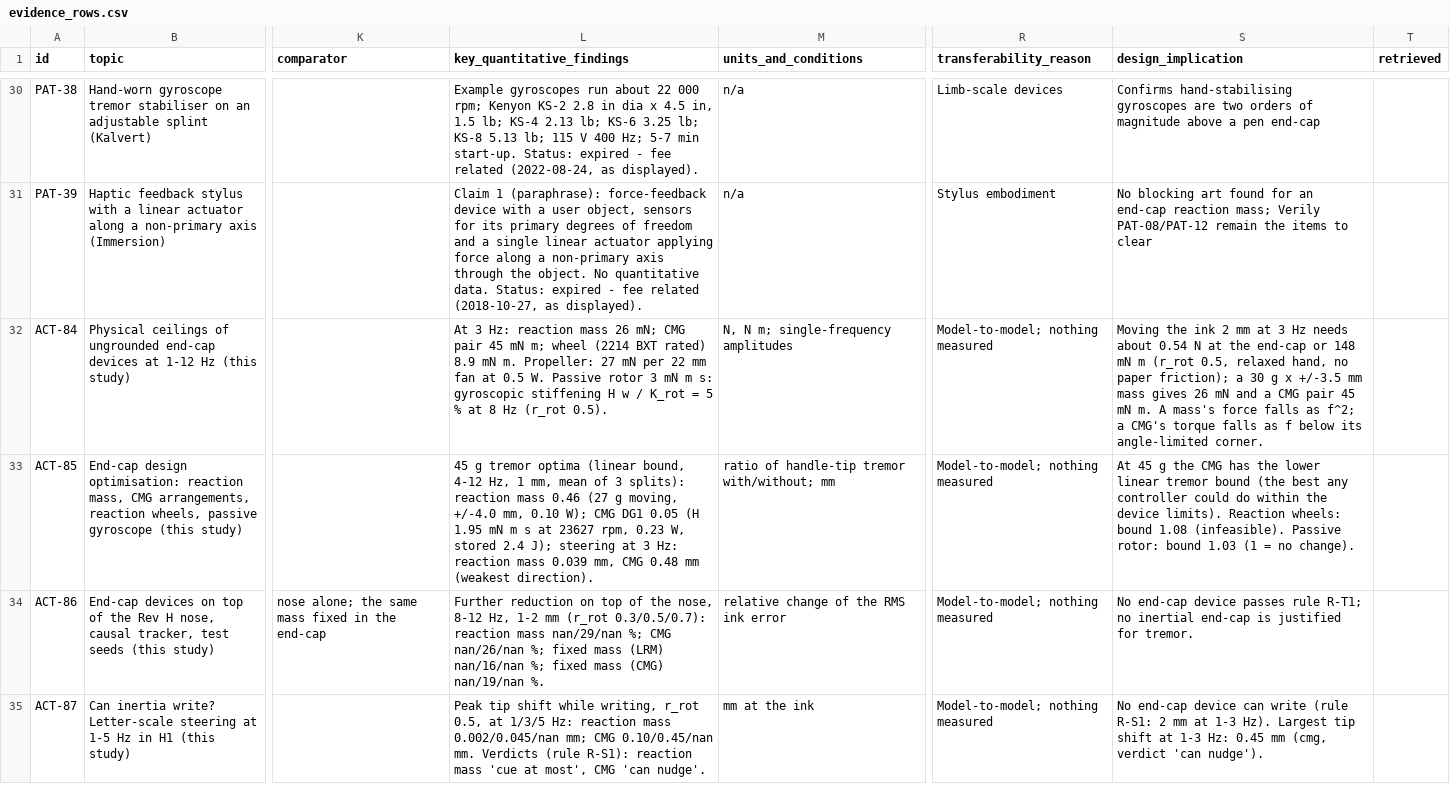
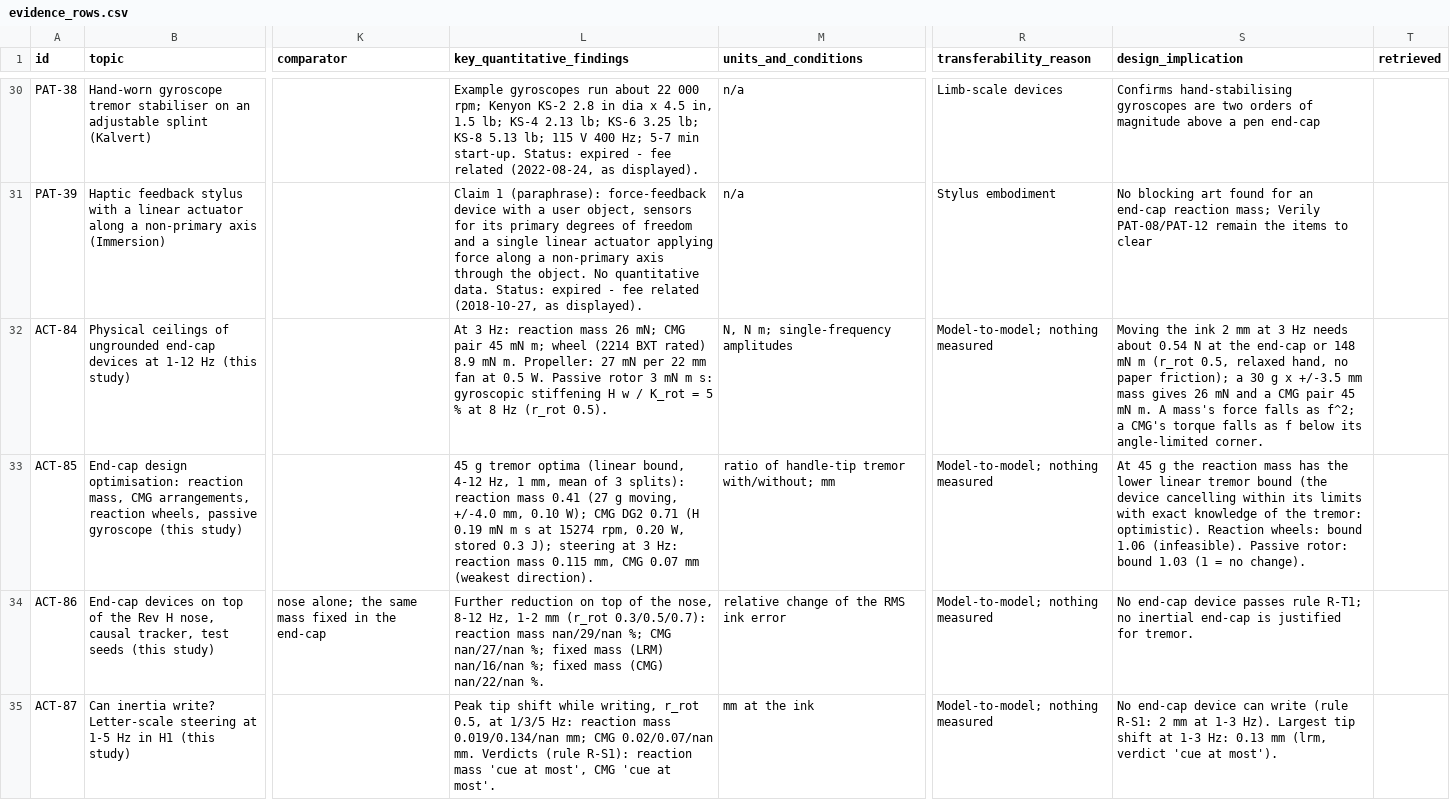
Before and after one commit to adambickerdike/Stabilisation_Pen, a CSV file: results/endcap/_cache/quick/evidence_rows.csv, drawn as a sheet; only a part is shown, gaps mark what is left out; the diff covers the shown part only; the diff names each change by its address in the sheet, - before the commit and + after, or states it on an @@ line.

```diff
--- a/results/endcap/_cache/quick/evidence_rows.csv
+++ b/results/endcap/_cache/quick/evidence_rows.csv
-L33 (key_quantitative_findings): …reaction mass 0.46 (27 g moving, +/-4.0 mm, 0.10 W); CMG DG1 0.05 (H 1.95 mN m s at 23627 rpm, 0.23 W, stored 2.4 J); steering at 3 Hz: reaction mass 0.039 mm, CMG 0.48 mm (weakest…
+L33 (key_quantitative_findings): …reaction mass 0.41 (27 g moving, +/-4.0 mm, 0.10 W); CMG DG2 0.71 (H 0.19 mN m s at 15274 rpm, 0.20 W, stored 0.3 J); steering at 3 Hz: reaction mass 0.115 mm, CMG 0.07 mm (weakest…
-S33 (design_implication): …g the CMG has the lower linear tremor bound (the best any controller could do within the device limits). Reaction wheels: bound 1.08 (infeasible). Passive…
+S33 (design_implication): …g the reaction mass has the lower linear tremor bound (the device cancelling within its limits with exact knowledge of the tremor: optimistic). Reaction wheels: bound 1.06 (infeasible). Passive…
-L34 (key_quantitative_findings): …%; CMG nan/26/nan %; fixed mass (LRM) nan/16/nan %; fixed mass (CMG) nan/19/nan %.
+L34 (key_quantitative_findings): …%; CMG nan/27/nan %; fixed mass (LRM) nan/16/nan %; fixed mass (CMG) nan/22/nan %.
-L35 (key_quantitative_findings): …reaction mass 0.002/0.045/nan mm; CMG 0.10/0.45/nan mm. Verdicts (rule R-S1): reaction mass 'cue at most', CMG 'can nudge'.
+L35 (key_quantitative_findings): …reaction mass 0.019/0.134/nan mm; CMG 0.02/0.07/nan mm. Verdicts (rule R-S1): reaction mass 'cue at most', CMG 'cue at most'.
-S35 (design_implication): …1-3 Hz: 0.45 mm (cmg, verdict 'can nudge').
+S35 (design_implication): …1-3 Hz: 0.13 mm (lrm, verdict 'cue at most').
```
Also changed, not shown: 3 edited cells elsewhere in this file, results/endcap/_cache/quick/fig_ek_ceiling.csv, results/endcap/_cache/quick/fig_ek_gyro.csv, 14 other files.
